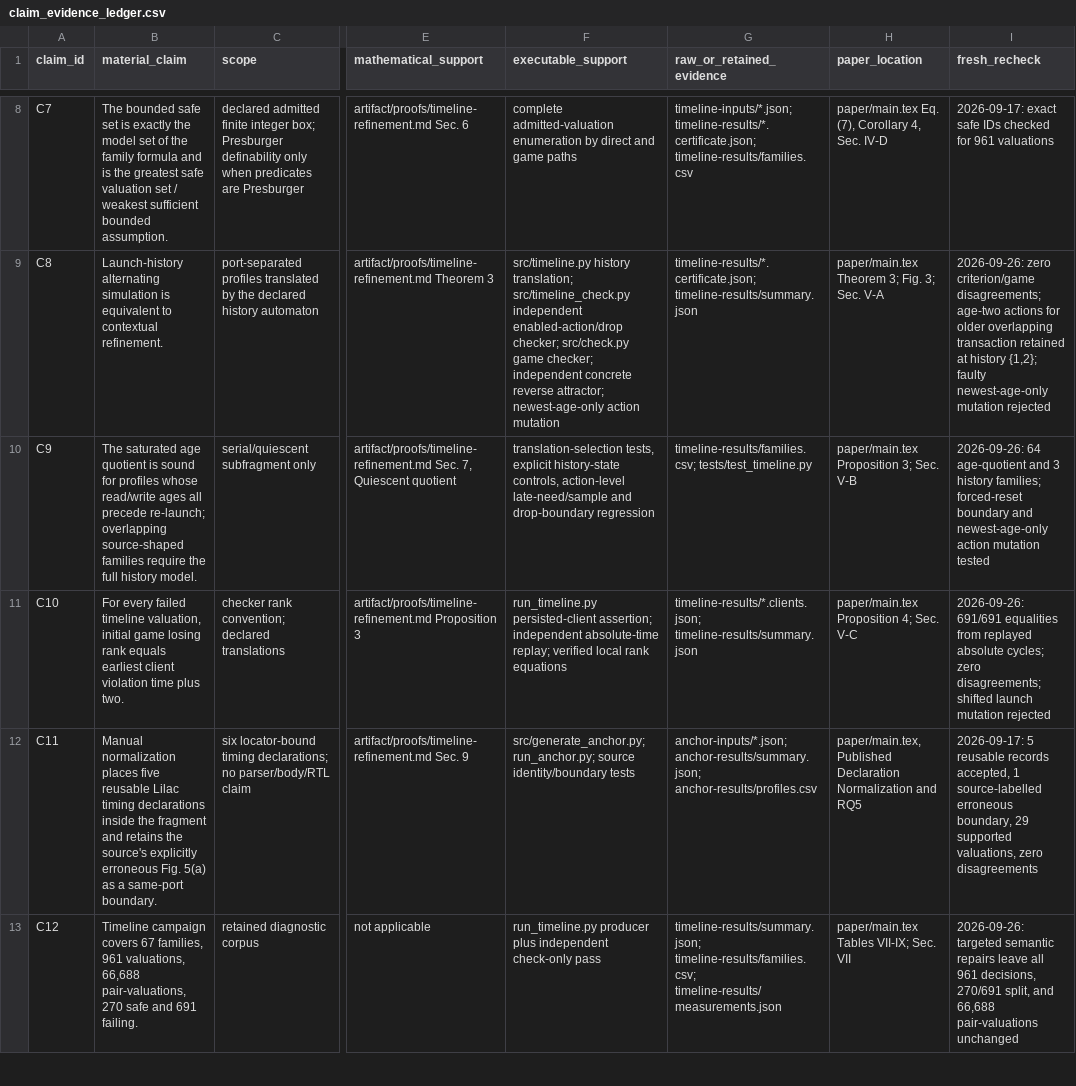
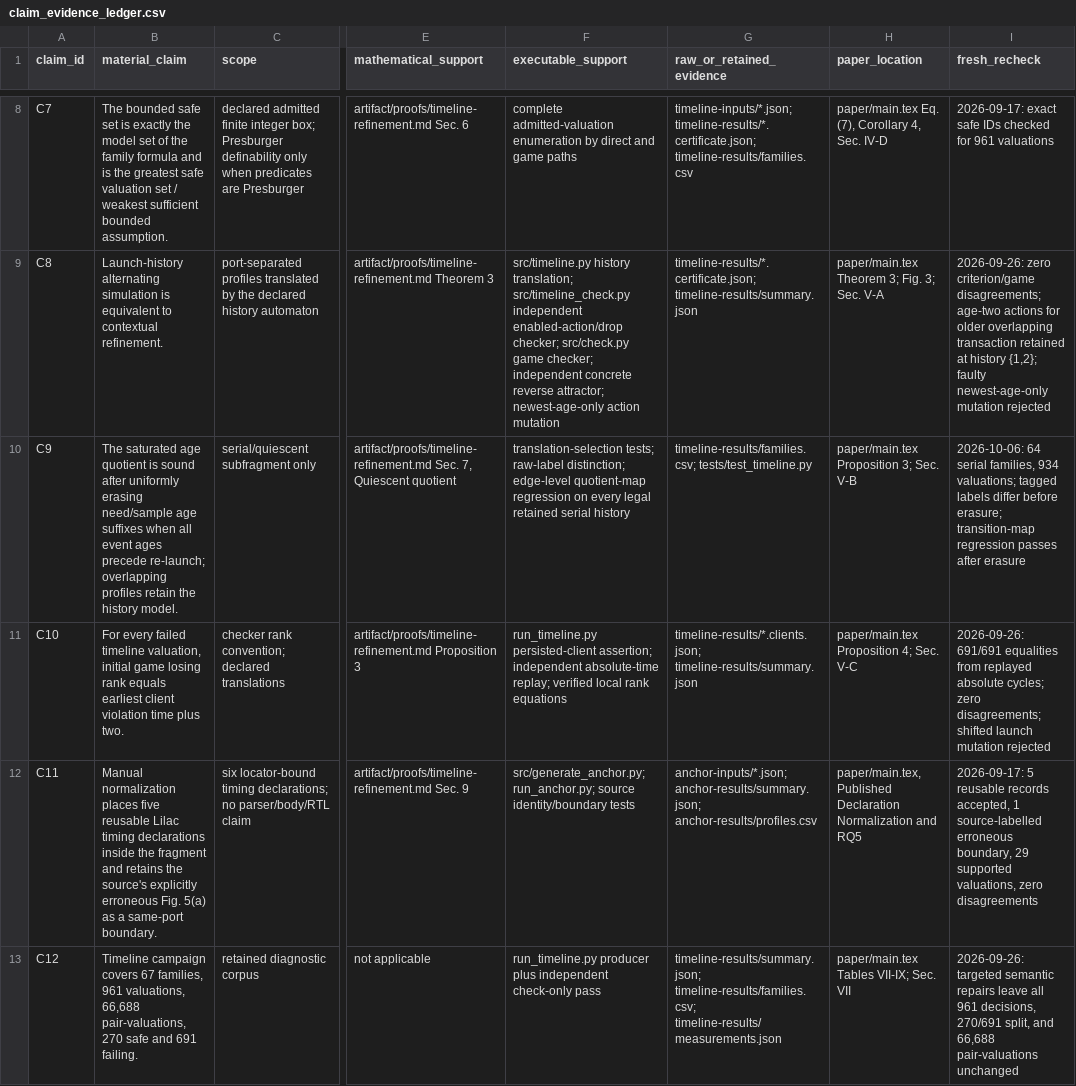
Before and after one commit to Haoyi-Zhang/PipeRefine, a CSV file: claim_evidence_ledger.csv, drawn as a sheet; only a part is shown, gaps mark what is left out; the diff covers the shown part only; the diff names each change by its address in the sheet, - before the commit and + after, or states it on an @@ line.

Commit message:
Repair finite scientific boundaries and run full reproduction

```diff
--- a/claim_evidence_ledger.csv
+++ b/claim_evidence_ledger.csv
-B10 (material_claim): …is sound for profiles whose read/write ages all precede re-launch; overlapping source-shaped families require the full history model.
+B10 (material_claim): …is sound after uniformly erasing need/sample age suffixes when all event ages precede re-launch; overlapping profiles retain the history model.
-F10 (executable_support): translation-selection tests, explicit history-state controls, action-level late-need/sample and drop-boundary regression
+F10 (executable_support): translation-selection tests; raw-label distinction; edge-level quotient-map regression on every legal retained serial history
-I10 (fresh_recheck): 2026-09-26: 64 age-quotient and 3 history families; forced-reset boundary and newest-age-only action mutation tested
+I10 (fresh_recheck): 2026-10-06: 64 serial families, 934 valuations; tagged labels differ before erasure; transition-map regression passes after erasure
```
Also changed, not shown: 1 removed row and 5 edited cells elsewhere in this file, 8 other files.
